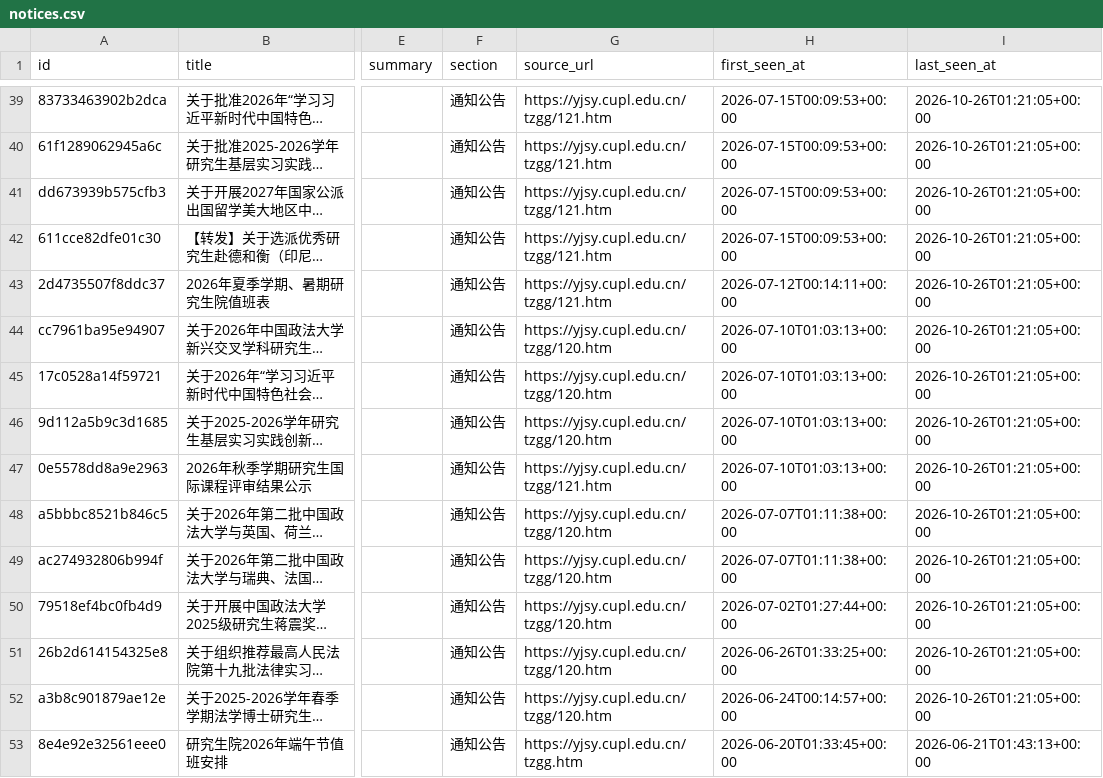
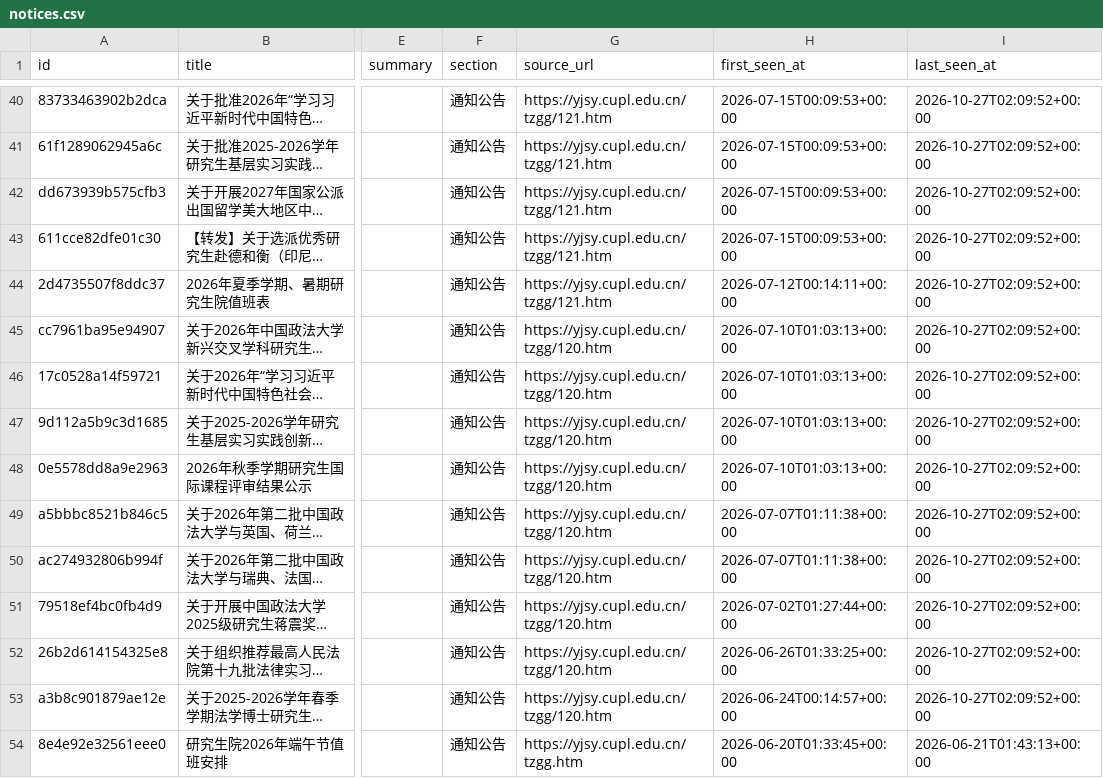
Before and after one commit to houdemingfagewuzhigong/cupl-yjsy-notice-watch, a CSV file: data/notices.csv, drawn as a sheet; only a part is shown, gaps mark what is left out; long unchanged cells end in …; addresses are those after the commit; the diff covers the shown part only; the diff names each change by its address in the sheet, - before the commit and + after, or states it on an @@ line.

```diff
--- a/data/notices.csv
+++ b/data/notices.csv
-I40:I53 (last_seen_at): 2026-10-26T01:21:05+00:00
+I40:I53 (last_seen_at): 2026-10-27T02:09:52+00:00
-G48 (source_url): https://yjsy.cupl.edu.cn/tzgg/121.htm
+G48 (source_url): https://yjsy.cupl.edu.cn/tzgg/120.htm
```
Also changed, not shown: 1 added row and 46 edited cells elsewhere in this file, 3 other files.
